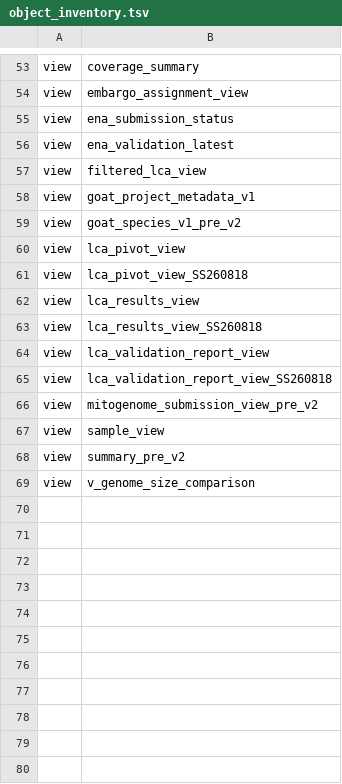
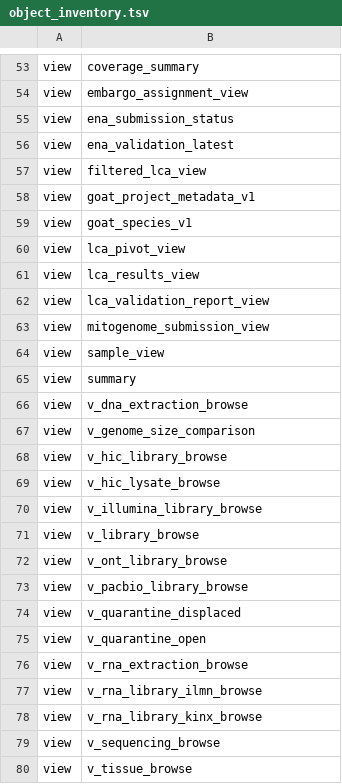
Before and after one commit to tyler-peirce/genomes_db_review, a TSV file: schema/object_inventory.tsv, drawn as a sheet; only a part is shown, gaps mark what is left out; the diff covers the shown part only.

```diff
--- a/schema/object_inventory.tsv
+++ b/schema/object_inventory.tsv
@@ -58,12 +58,23 @@ view	filtered_lca_view
 view	goat_project_metadata_v1
-view	goat_species_v1_pre_v2
+view	goat_species_v1
 view	lca_pivot_view
-view	lca_pivot_view_SS260818
 view	lca_results_view
-view	lca_results_view_SS260818
 view	lca_validation_report_view
-view	lca_validation_report_view_SS260818
-view	mitogenome_submission_view_pre_v2
+view	mitogenome_submission_view
 view	sample_view
-view	summary_pre_v2
+view	summary
+view	v_dna_extraction_browse
 view	v_genome_size_comparison
+view	v_hic_library_browse
+view	v_hic_lysate_browse
+view	v_illumina_library_browse
+view	v_library_browse
+view	v_ont_library_browse
+view	v_pacbio_library_browse
+view	v_quarantine_displaced
+view	v_quarantine_open
+view	v_rna_extraction_browse
+view	v_rna_library_ilmn_browse
+view	v_rna_library_kinx_browse
+view	v_sequencing_browse
+view	v_tissue_browse
```
Also changed, not shown: 3 added rows, 3 removed rows and 19 edited cells elsewhere in this file, 15 other files.
